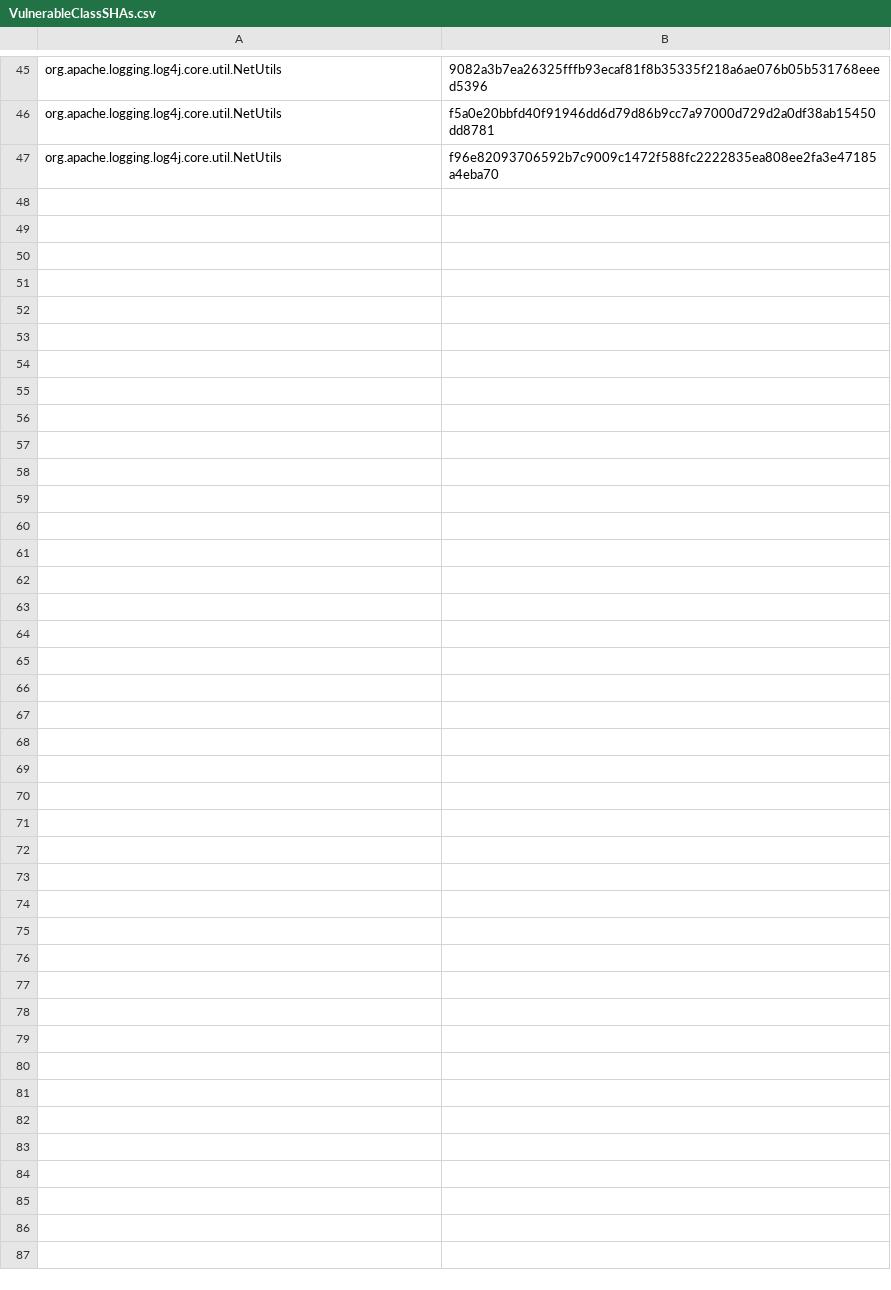
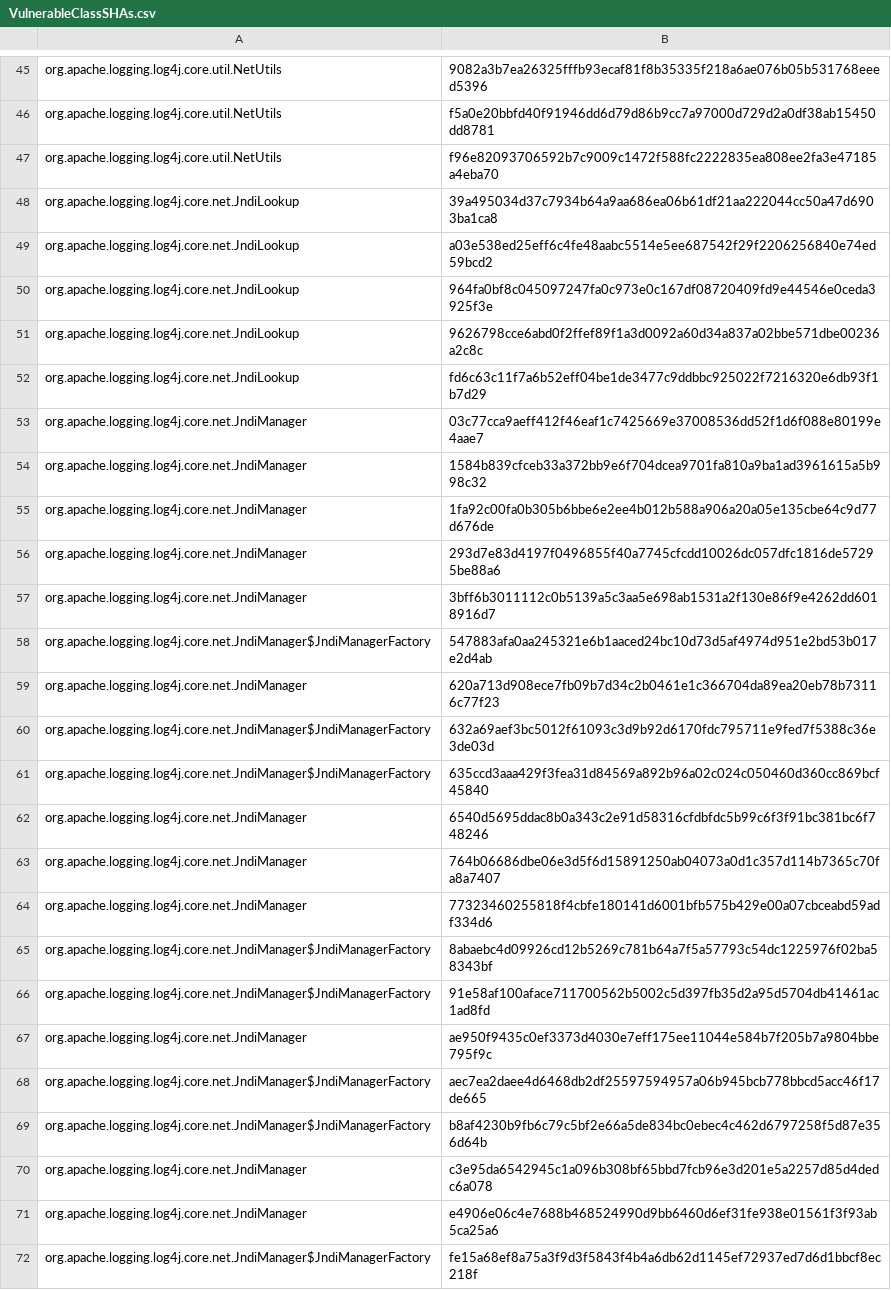
Before and after one commit to CodeShield-Security/Log4JShell-Bytecode-Detector, a CSV file: src/main/resources/VulnerableClassSHAs.csv, drawn as a sheet; only a part is shown, gaps mark what is left out; the diff names each change by its address in the sheet, - before the commit and + after, or states it on an @@ line.

Commit message:
Update VulnerableClassSHAs.csv

```diff
--- a/src/main/resources/VulnerableClassSHAs.csv
+++ b/src/main/resources/VulnerableClassSHAs.csv
+row 48: org.apache.logging.log4j.core.net.JndiLookup | 39a495034d37c7934b64a9aa686ea06b61df21aa222044cc50a47d6903ba1ca8
+row 49: org.apache.logging.log4j.core.net.JndiLookup | a03e538ed25eff6c4fe48aabc5514e5ee687542f29f2206256840e74ed59bcd2
+row 50: org.apache.logging.log4j.core.net.JndiLookup | 964fa0bf8c045097247fa0c973e0c167df08720409fd9e44546e0ceda3925f3e
+row 51: org.apache.logging.log4j.core.net.JndiLookup | 9626798cce6abd0f2ffef89f1a3d0092a60d34a837a02bbe571dbe00236a2c8c
+row 52: org.apache.logging.log4j.core.net.JndiLookup | fd6c63c11f7a6b52eff04be1de3477c9ddbbc925022f7216320e6db93f1b7d29
+row 53: org.apache.logging.log4j.core.net.JndiManager | 03c77cca9aeff412f46eaf1c7425669e37008536dd52f1d6f088e80199e4aae7
+row 54: org.apache.logging.log4j.core.net.JndiManager | 1584b839cfceb33a372bb9e6f704dcea9701fa810a9ba1ad3961615a5b998c32
+row 55: org.apache.logging.log4j.core.net.JndiManager | 1fa92c00fa0b305b6bbe6e2ee4b012b588a906a20a05e135cbe64c9d77d676de
+row 56: org.apache.logging.log4j.core.net.JndiManager | 293d7e83d4197f0496855f40a7745cfcdd10026dc057dfc1816de57295be88a6
+row 57: org.apache.logging.log4j.core.net.JndiManager | 3bff6b3011112c0b5139a5c3aa5e698ab1531a2f130e86f9e4262dd6018916d7
+row 58: org.apache.logging.log4j.core.net.JndiManager$JndiManagerFactory | 547883afa0aa245321e6b1aaced24bc10d73d5af4974d951e2bd53b017e2d4ab
+row 59: org.apache.logging.log4j.core.net.JndiManager | 620a713d908ece7fb09b7d34c2b0461e1c366704da89ea20eb78b73116c77f23
+row 60: org.apache.logging.log4j.core.net.JndiManager$JndiManagerFactory | 632a69aef3bc5012f61093c3d9b92d6170fdc795711e9fed7f5388c36e3de03d
+row 61: org.apache.logging.log4j.core.net.JndiManager$JndiManagerFactory | 635ccd3aaa429f3fea31d84569a892b96a02c024c050460d360cc869bcf45840
+row 62: org.apache.logging.log4j.core.net.JndiManager | 6540d5695ddac8b0a343c2e91d58316cfdbfdc5b99c6f3f91bc381bc6f748246
+row 63: org.apache.logging.log4j.core.net.JndiManager | 764b06686dbe06e3d5f6d15891250ab04073a0d1c357d114b7365c70fa8a7407
+row 64: org.apache.logging.log4j.core.net.JndiManager | 77323460255818f4cbfe180141d6001bfb575b429e00a07cbceabd59adf334d6
+row 65: org.apache.logging.log4j.core.net.JndiManager$JndiManagerFactory | 8abaebc4d09926cd12b5269c781b64a7f5a57793c54dc1225976f02ba58343bf
+row 66: org.apache.logging.log4j.core.net.JndiManager$JndiManagerFactory | 91e58af100aface711700562b5002c5d397fb35d2a95d5704db41461ac1ad8fd
+row 67: org.apache.logging.log4j.core.net.JndiManager | ae950f9435c0ef3373d4030e7eff175ee11044e584b7f205b7a9804bbe795f9c
+row 68: org.apache.logging.log4j.core.net.JndiManager$JndiManagerFactory | aec7ea2daee4d6468db2df25597594957a06b945bcb778bbcd5acc46f17de665
+row 69: org.apache.logging.log4j.core.net.JndiManager$JndiManagerFactory | b8af4230b9fb6c79c5bf2e66a5de834bc0ebec4c462d6797258f5d87e356d64b
+row 70: org.apache.logging.log4j.core.net.JndiManager | c3e95da6542945c1a096b308bf65bbd7fcb96e3d201e5a2257d85d4dedc6a078
+row 71: org.apache.logging.log4j.core.net.JndiManager | e4906e06c4e7688b468524990d9bb6460d6ef31fe938e01561f3f93ab5ca25a6
+row 72: org.apache.logging.log4j.core.net.JndiManager$JndiManagerFactory | fe15a68ef8a75a3f9d3f5843f4b4a6db62d1145ef72937ed7d6d1bbcf8ec218f
```
